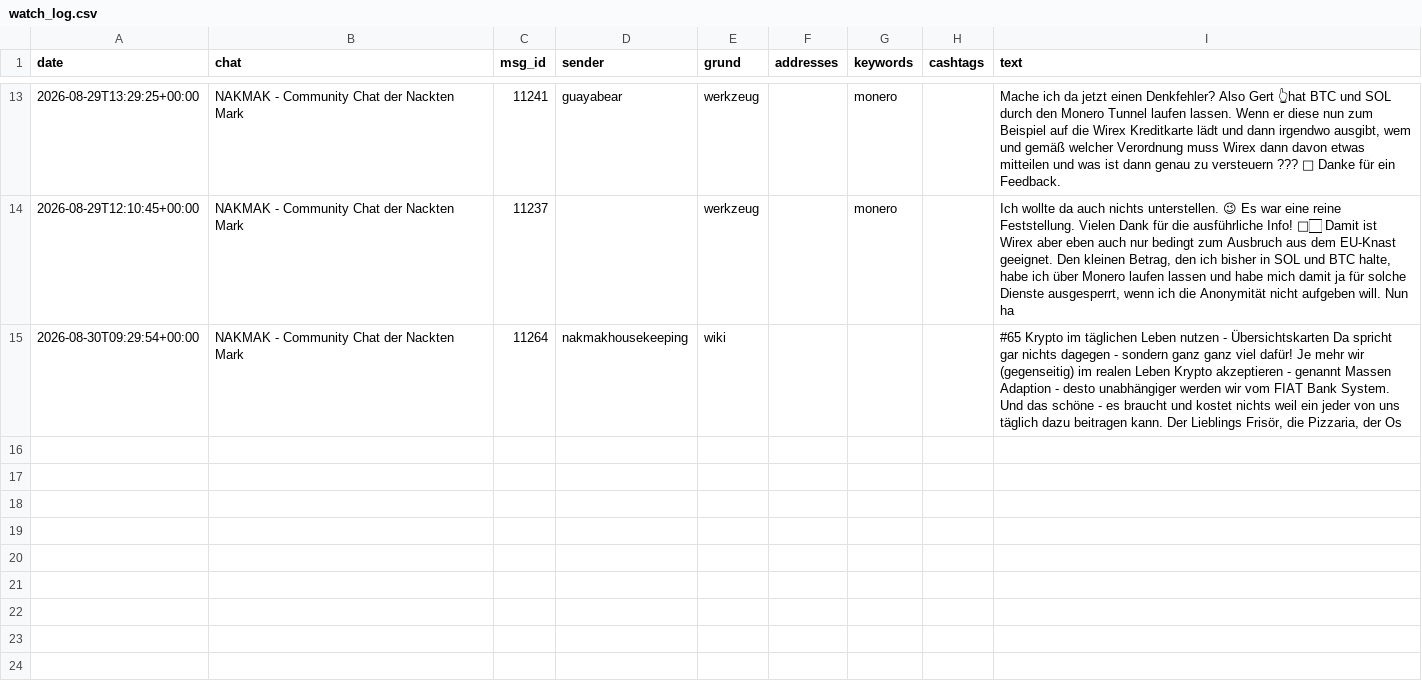
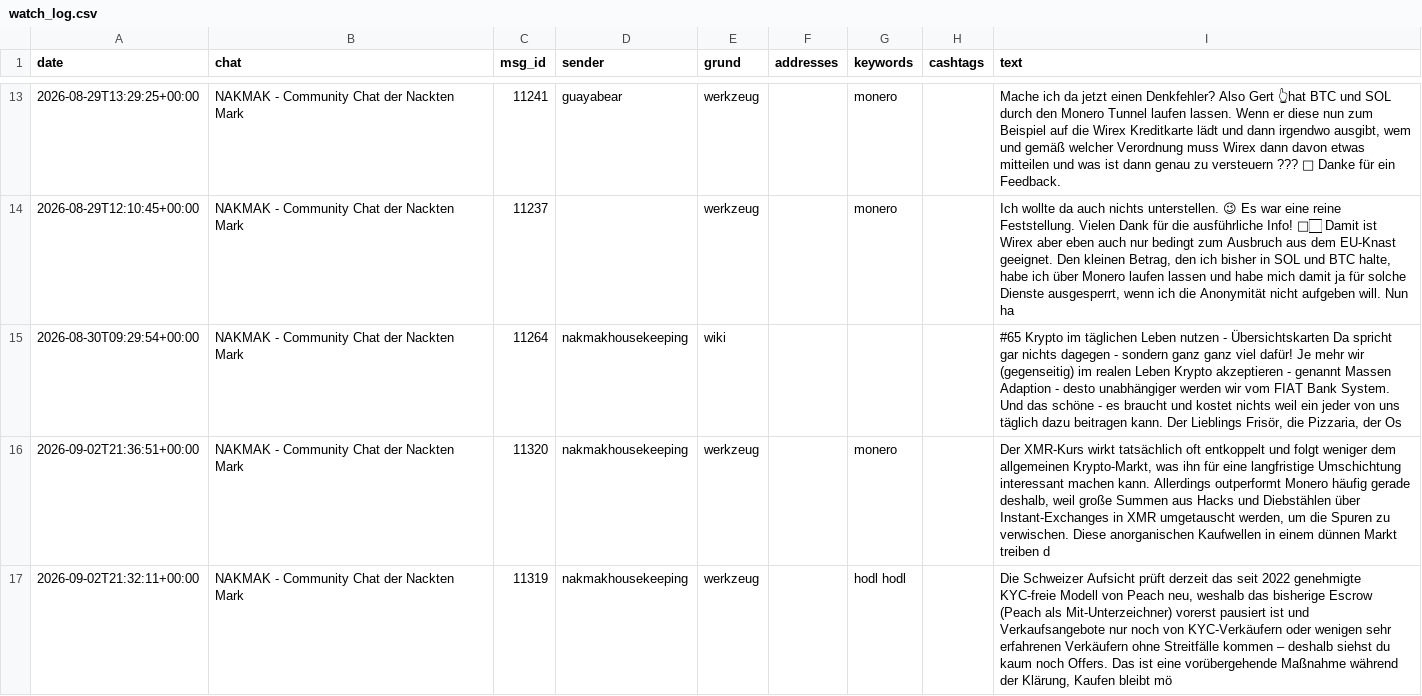
Before and after one commit to Andreasc1982/Traiding-bot, a CSV file: tg/watch_log.csv, drawn as a sheet; only a part is shown, gaps mark what is left out.

```diff
--- a/tg/watch_log.csv
+++ b/tg/watch_log.csv
@@ -15 +15,3 @@ date,chat,msg_id,sender,grund,addresses,keywords,cashtags,text
 2026-08-30T09:29:54+00:00,NAKMAK - Community Chat der Nackten Mark,11264,nakmakhousekeeping,wiki,,,,"#65 Krypto im täglichen Leben nutzen - Übersichtskarten  Da spricht gar nichts dagegen - sondern ganz ganz viel dafür! Je mehr wir (gegenseitig) im realen Leben Krypto akzeptieren - genannt Massen Adaption - desto unabhängiger werden wir vom FIAT Bank System. Und das schöne - es braucht und kostet nichts weil ein jeder von uns täglich dazu beitragen kann. Der Lieblings Frisör, die Pizzaria, der Os"
+2026-09-02T21:36:51+00:00,NAKMAK - Community Chat der Nackten Mark,11320,nakmakhousekeeping,werkzeug,,monero,,"Der XMR-Kurs wirkt tatsächlich oft entkoppelt und folgt weniger dem allgemeinen Krypto-Markt, was ihn für eine langfristige Umschichtung interessant machen kann. Allerdings outperformt Monero häufig gerade deshalb, weil große Summen aus Hacks und Diebstählen über Instant-Exchanges in XMR umgetauscht werden, um die Spuren zu verwischen. Diese anorganischen Kaufwellen in einem dünnen Markt treiben d"
+2026-09-02T21:32:11+00:00,NAKMAK - Community Chat der Nackten Mark,11319,nakmakhousekeeping,werkzeug,,hodl hodl,,"Die Schweizer Aufsicht prüft derzeit das seit 2022 genehmigte KYC-freie Modell von Peach neu, weshalb das bisherige Escrow (Peach als Mit-Unterzeichner) vorerst pausiert ist und Verkaufsangebote nur noch von KYC-Verkäufern oder wenigen sehr erfahrenen Verkäufern ohne Streitfälle kommen – deshalb siehst du kaum noch Offers.  Das ist eine vorübergehende Maßnahme während der Klärung, Kaufen bleibt mö"
```
Also changed, not shown: agents/funktionspruefung_log.csv, fundament/equity.csv, 16 other files.
